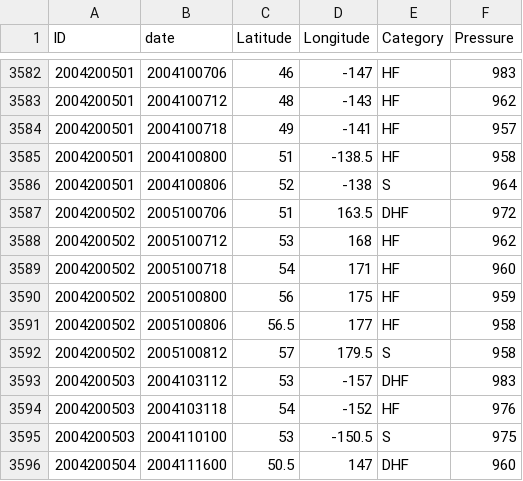
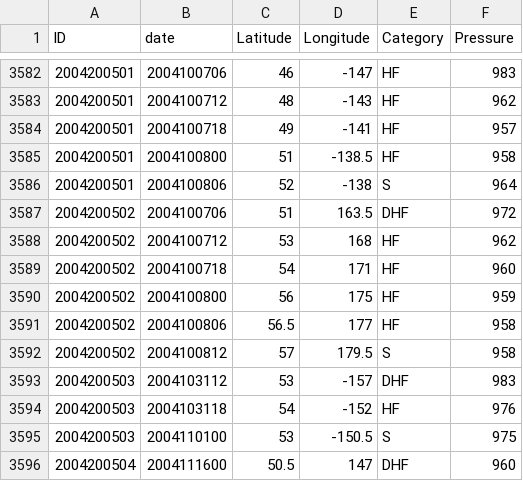
Before and after one commit to jkrek17/hf-low, a CSV file: data/hf_lows/HF_Data_-_Pac.csv, drawn as a sheet; only a part is shown, gaps mark what is left out.

```diff
--- a/data/hf_lows/HF_Data_-_Pac.csv
+++ b/data/hf_lows/HF_Data_-_Pac.csv
@@ -3586,8 +3586,8 @@ ID,date,Latitude,Longitude,Category,Pressure
 2004200501,2004100806,52,-138,S,964
-2004200502,2005100706,51,163.5,DHF,972
-2004200502,2005100712,53,168,HF,962
-2004200502,2005100718,54,171,HF,960
-2004200502,2005100800,56,175,HF,959
-2004200502,2005100806,56.5,177,HF,958
-2004200502,2005100812,57,179.5,S,958
+2004200502,2004100706,51,163.5,DHF,972
+2004200502,2004100712,53,168,HF,962
+2004200502,2004100718,54,171,HF,960
+2004200502,2004100800,56,175,HF,959
+2004200502,2004100806,56.5,177,HF,958
+2004200502,2004100812,57,179.5,S,958
 2004200503,2004103112,53,-157,DHF,983
```
Also changed, not shown: 5 other files.
